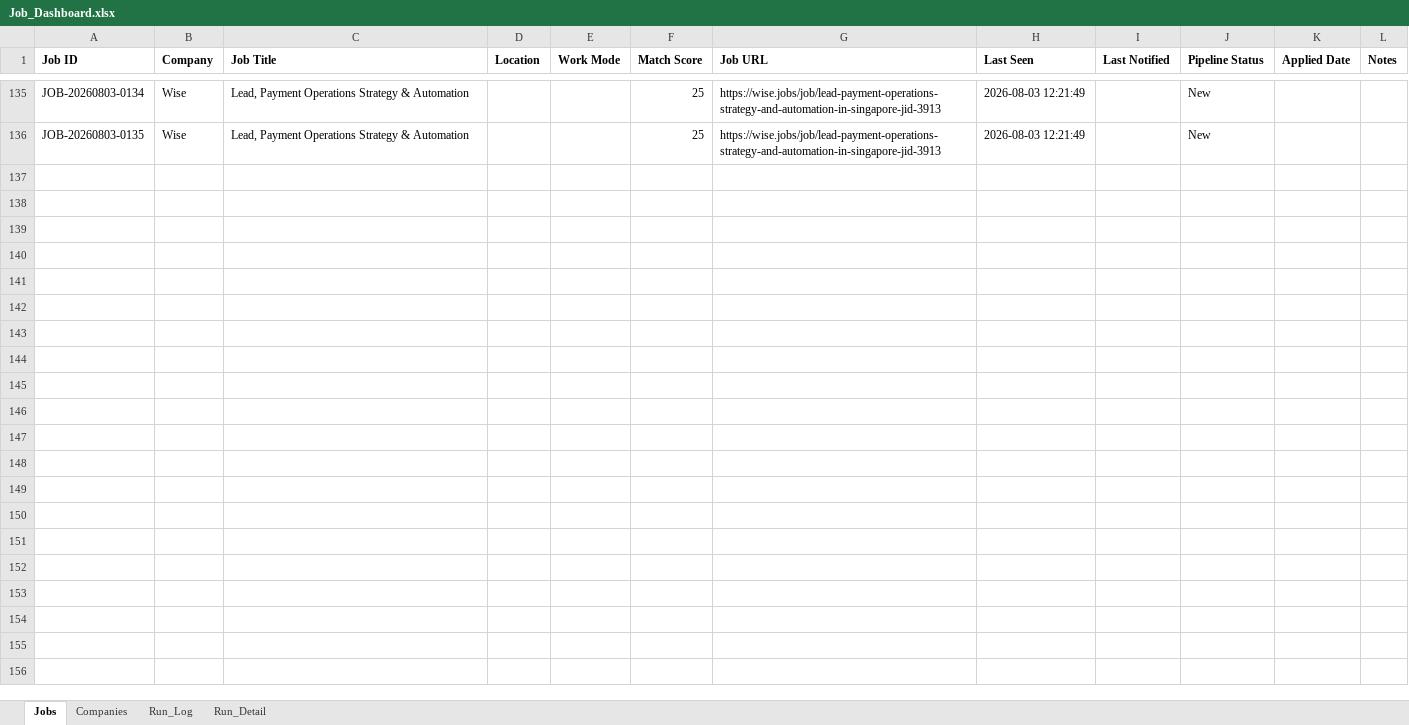
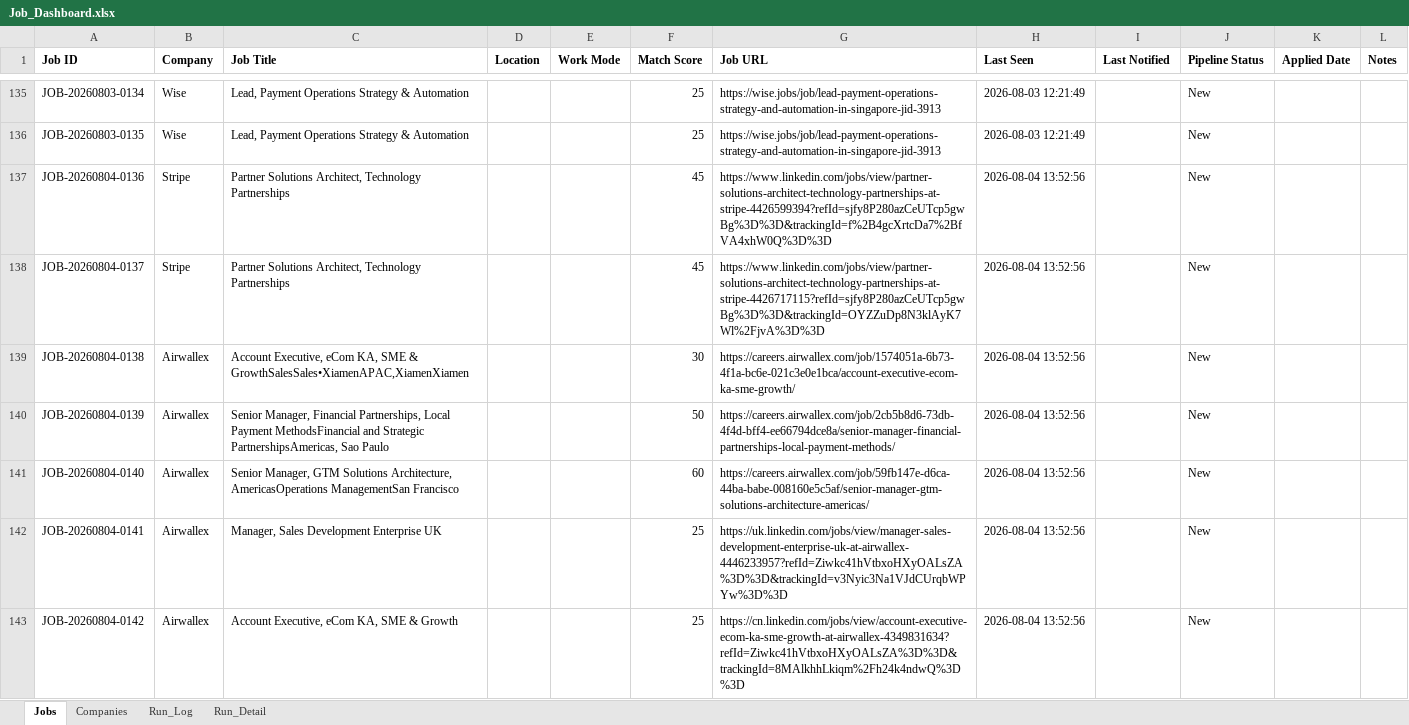
Before and after one commit to sabrinahan93-byte/PCIP, an Excel workbook: output/Job_Dashboard.xlsx, sheet Jobs, drawn as a sheet; only a part is shown, gaps mark what is left out; values as stored, in another font and other column widths than the file's, no borders; the diff covers the shown part only; the diff names each change by its address in the sheet, - before the commit and + after, or states it on an @@ line.

```diff
--- a/output/Job_Dashboard.xlsx (sheet Jobs)
+++ b/output/Job_Dashboard.xlsx (sheet Jobs)
+row 137: JOB-20260804-0136 | Stripe | Partner Solutions Architect, Technology Partnerships |  |  | 45 | https://www.linkedin.com/jobs/view/partner-solutions-architect-technology-partnerships-at-stripe-4426599394?refId=sjfy8P280azCeUTcp5gwBg%3D%3D&trackingId=f%2B4gcXrtcDa7%2BfVA4xhW0Q%3D%3D | 2026-08-04 13:52:56 |  | New
+row 138: JOB-20260804-0137 | Stripe | Partner Solutions Architect, Technology Partnerships |  |  | 45 | https://www.linkedin.com/jobs/view/partner-solutions-architect-technology-partnerships-at-stripe-4426717115?refId=sjfy8P280azCeUTcp5gwBg%3D%3D&trackingId=OYZZuDp8N3klAyK7Wl%2FjvA%3D%3D | 2026-08-04 13:52:56 |  | New
+row 139: JOB-20260804-0138 | Airwallex | Account Executive, eCom KA, SME & GrowthSalesSales•XiamenAPAC,XiamenXiamen |  |  | 30 | https://careers.airwallex.com/job/1574051a-6b73-4f1a-bc6e-021c3e0e1bca/account-executive-ecom-ka-sme-growth/ | 2026-08-04 13:52:56 |  | New
+row 140: JOB-20260804-0139 | Airwallex | Senior Manager, Financial Partnerships, Local Payment MethodsFinancial and Strategic PartnershipsAmericas, Sao Paulo |  |  | 50 | https://careers.airwallex.com/job/2cb5b8d6-73db-4f4d-bff4-ee66794dce8a/senior-manager-financial-partnerships-local-payment-methods/ | 2026-08-04 13:52:56 |  | New
+row 141: JOB-20260804-0140 | Airwallex | Senior Manager, GTM Solutions Architecture, AmericasOperations ManagementSan Francisco |  |  | 60 | https://careers.airwallex.com/job/59fb147e-d6ca-44ba-babe-008160e5c5af/senior-manager-gtm-solutions-architecture-americas/ | 2026-08-04 13:52:56 |  | New
+row 142: JOB-20260804-0141 | Airwallex | Manager, Sales Development Enterprise UK |  |  | 25 | https://uk.linkedin.com/jobs/view/manager-sales-development-enterprise-uk-at-airwallex-4446233957?refId=Ziwkc41hVtbxoHXyOALsZA%3D%3D&trackingId=v3Nyic3Na1VJdCUrqbWPYw%3D%3D | 2026-08-04 13:52:56 |  | New
+row 143: JOB-20260804-0142 | Airwallex | Account Executive, eCom KA, SME & Growth |  |  | 25 | https://cn.linkedin.com/jobs/view/account-executive-ecom-ka-sme-growth-at-airwallex-4349831634?refId=Ziwkc41hVtbxoHXyOALsZA%3D%3D&trackingId=8MAlkhhLkiqm%2Fh24k4ndwQ%3D%3D | 2026-08-04 13:52:56 |  | New
```
Also changed, not shown: 6 added rows and 64 edited cells elsewhere in this sheet, sheet Run_Detail, sheet Run_Log, 1 other file.
